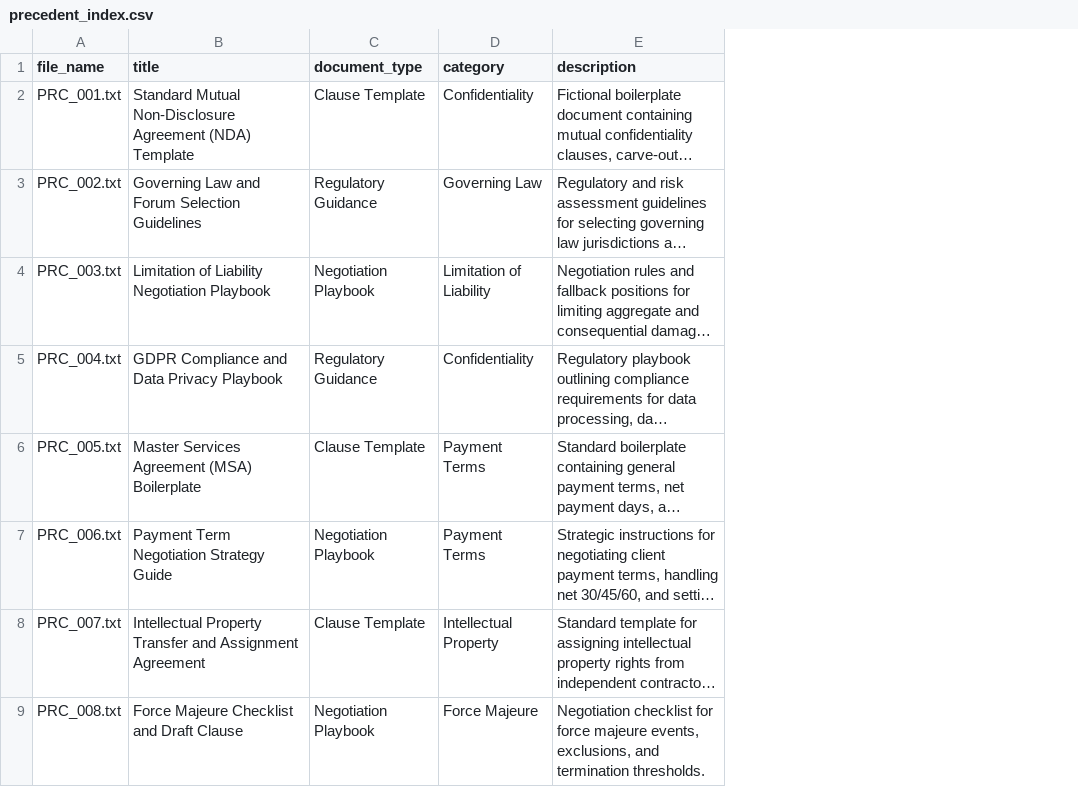
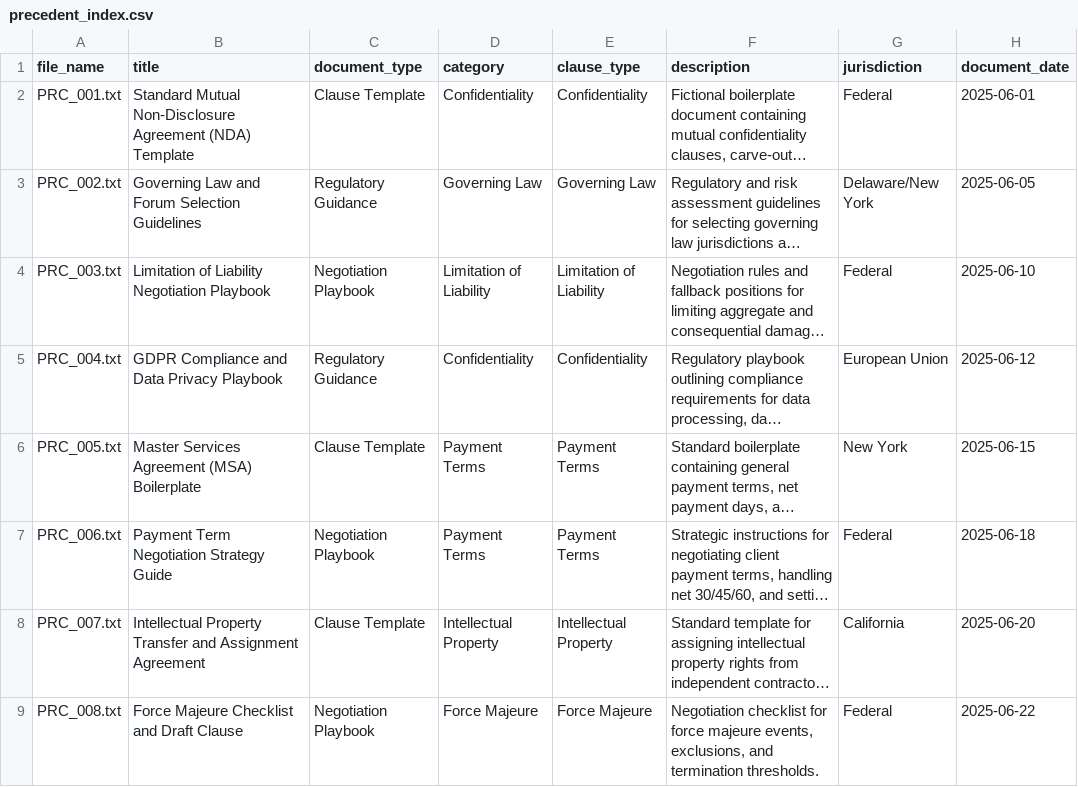
Before and after one commit to psobkoca/contract_agent, a CSV file: precedent_index.csv, drawn as a sheet; only a part is shown; long unchanged cells end in …; the diff names each change by its address in the sheet, - before the commit and + after, or states it on an @@ line.

Commit message:
feat: implement RAG document indexing, chunking, and database build (FR-09, FR-10)

```diff
--- a/precedent_index.csv
+++ b/precedent_index.csv
+column E (clause_type), rows 2-9: Confidentiality | Governing Law | Limitation of Liability | Confidentiality | Payment Terms | Payment Terms | Intellectual Property | Force Majeure
+column G (jurisdiction), rows 2-9: Federal | Delaware/New York | Federal | European Union | New York | Federal | California | Federal
+column H (document_date), rows 2-9: 2025-06-01 | 2025-06-05 | 2025-06-10 | 2025-06-12 | 2025-06-15 | 2025-06-18 | 2025-06-20 | 2025-06-22
```
Also changed, not shown: 4 other files.
